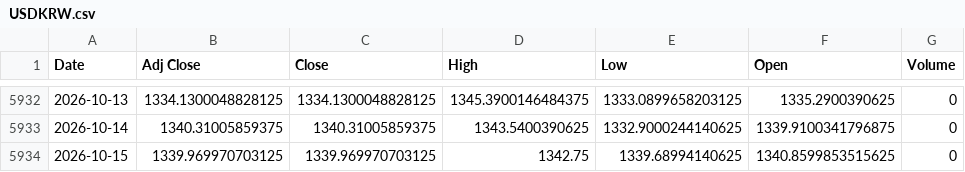
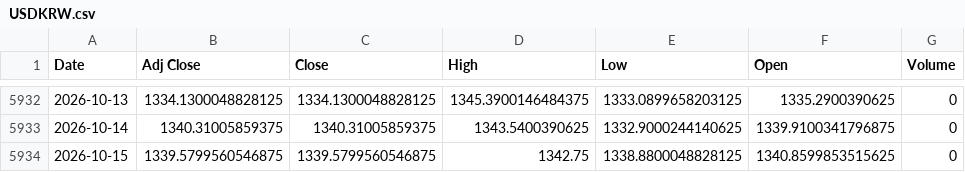
Before and after one commit to khemosu99-bit/overnight-kr, a CSV file: data/raw/USDKRW.csv, drawn as a sheet; only a part is shown, gaps mark what is left out.

```diff
--- a/data/raw/USDKRW.csv
+++ b/data/raw/USDKRW.csv
@@ -5933,2 +5933,2 @@ Date,Adj Close,Close,High,Low,Open,Volume
 2026-10-14,1340.31005859375,1340.31005859375,1343.5400390625,1332.9000244140625,1339.9100341796875,0
-2026-10-15,1339.969970703125,1339.969970703125,1342.75,1339.68994140625,1340.8599853515625,0
+2026-10-15,1339.5799560546875,1339.5799560546875,1342.75,1338.8800048828125,1340.8599853515625,0
```
Also changed, not shown: data/raw/EWY.csv, 39 other files.
